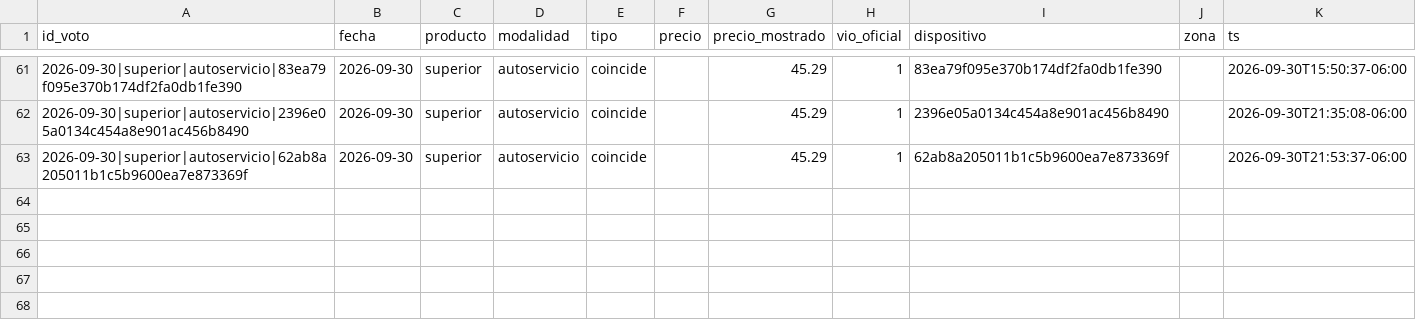
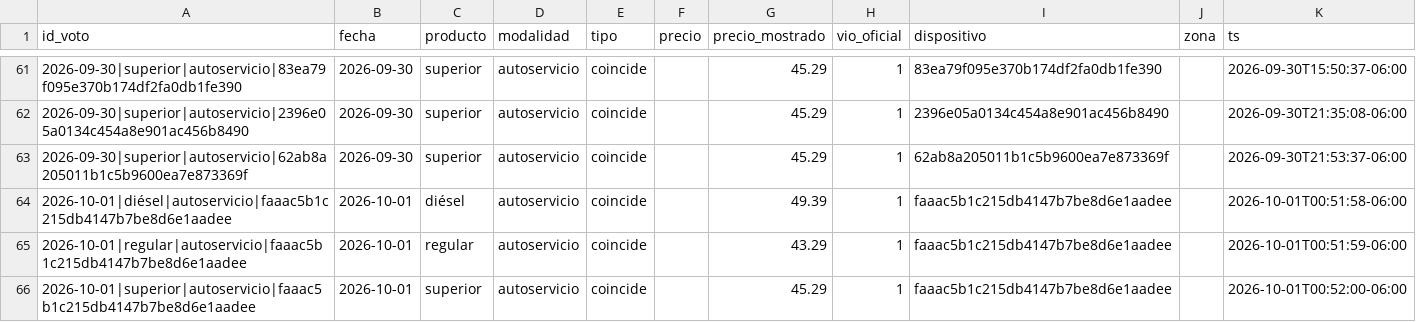
Before and after one commit to yartoorsdar/gasolina-gt, a CSV file: data/db/votos.csv, drawn as a sheet; only a part is shown, gaps mark what is left out; the diff names each change by its address in the sheet, - before the commit and + after, or states it on an @@ line.

```diff
--- a/data/db/votos.csv
+++ b/data/db/votos.csv
+row 64: 2026-10-01|diésel|autoservicio|faaac5b1c215db4147b7be8d6e1aadee | 2026-10-01 | diésel | autoservicio | coincide |  | 49.39 | 1 | faaac5b1c215db4147b7be8d6e1aadee |  | 2026-10-01T00:51:58-06:00
+row 65: 2026-10-01|regular|autoservicio|faaac5b1c215db4147b7be8d6e1aadee | 2026-10-01 | regular | autoservicio | coincide |  | 43.29 | 1 | faaac5b1c215db4147b7be8d6e1aadee |  | 2026-10-01T00:51:59-06:00
+row 66: 2026-10-01|superior|autoservicio|faaac5b1c215db4147b7be8d6e1aadee | 2026-10-01 | superior | autoservicio | coincide |  | 45.29 | 1 | faaac5b1c215db4147b7be8d6e1aadee |  | 2026-10-01T00:52:00-06:00
```
Also changed, not shown: data/db/calibracion.csv, data/db/wti.csv, 1 other file.
